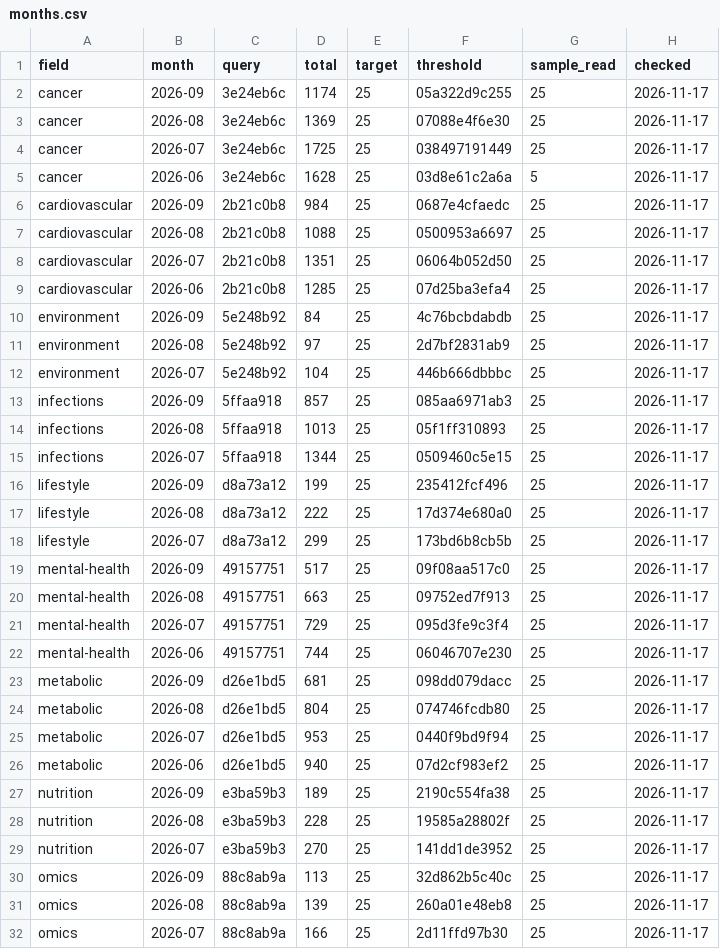
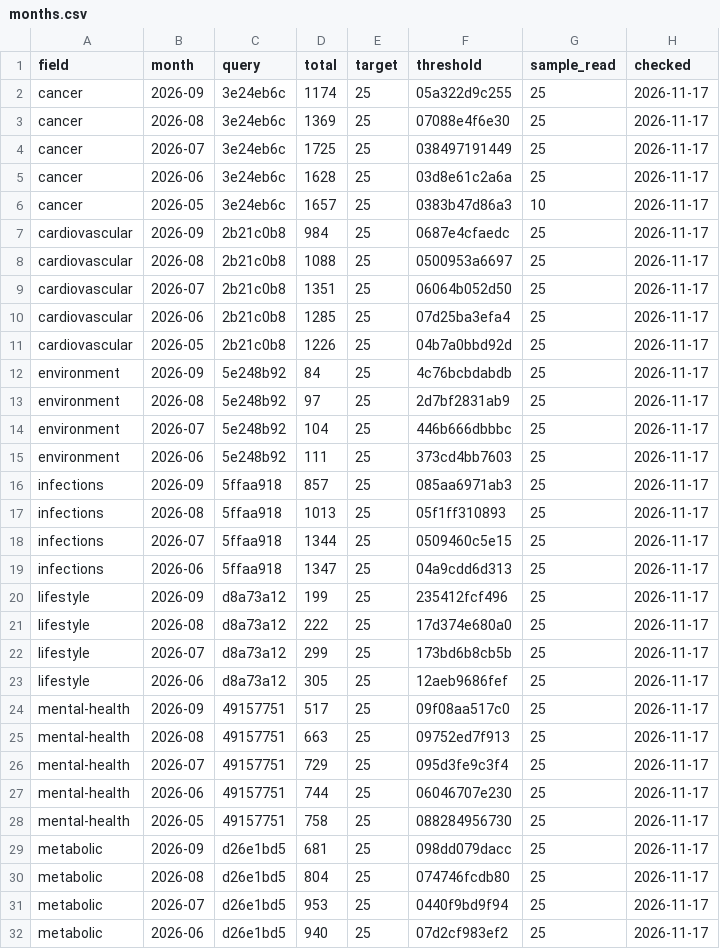
Before and after one commit to nfdi4health/datashield-function-ideas, a CSV file: literature-watch/data/months.csv, drawn as a sheet; only a part is shown; the shorter side is filled out with more unchanged rows; the diff covers the shown part only.

Commit message:
data: literature watch, 250 papers

```diff
--- a/literature-watch/data/months.csv
+++ b/literature-watch/data/months.csv
@@ -4,3 +4,4 @@
 "cancer","2026-07","3e24eb6c",1725,25,"038497191449",25,"2026-11-17"
-"cancer","2026-06","3e24eb6c",1628,25,"03d8e61c2a6a",5,"2026-11-17"
+"cancer","2026-06","3e24eb6c",1628,25,"03d8e61c2a6a",25,"2026-11-17"
+"cancer","2026-05","3e24eb6c",1657,25,"0383b47d86a3",10,"2026-11-17"
 "cardiovascular","2026-09","2b21c0b8",984,25,"0687e4cfaedc",25,"2026-11-17"
@@ -9,2 +10,3 @@
 "cardiovascular","2026-06","2b21c0b8",1285,25,"07d25ba3efa4",25,"2026-11-17"
+"cardiovascular","2026-05","2b21c0b8",1226,25,"04b7a0bbd92d",25,"2026-11-17"
 "environment","2026-09","5e248b92",84,25,"4c76bcbdabdb",25,"2026-11-17"
@@ -12,2 +14,3 @@
 "environment","2026-07","5e248b92",104,25,"446b666dbbbc",25,"2026-11-17"
+"environment","2026-06","5e248b92",111,25,"373cd4bb7603",25,"2026-11-17"
 "infections","2026-09","5ffaa918",857,25,"085aa6971ab3",25,"2026-11-17"
@@ -15,2 +18,3 @@
 "infections","2026-07","5ffaa918",1344,25,"0509460c5e15",25,"2026-11-17"
+"infections","2026-06","5ffaa918",1347,25,"04a9cdd6d313",25,"2026-11-17"
 "lifestyle","2026-09","d8a73a12",199,25,"235412fcf496",25,"2026-11-17"
@@ -18,2 +22,3 @@
 "lifestyle","2026-07","d8a73a12",299,25,"173bd6b8cb5b",25,"2026-11-17"
+"lifestyle","2026-06","d8a73a12",305,25,"12aeb9686fef",25,"2026-11-17"
 "mental-health","2026-09","49157751",517,25,"09f08aa517c0",25,"2026-11-17"
@@ -22,2 +27,3 @@
 "mental-health","2026-06","49157751",744,25,"06046707e230",25,"2026-11-17"
+"mental-health","2026-05","49157751",758,25,"088284956730",25,"2026-11-17"
 "metabolic","2026-09","d26e1bd5",681,25,"098dd079dacc",25,"2026-11-17"
```
Also changed, not shown: 5 added rows elsewhere in this file, 2 other files.
